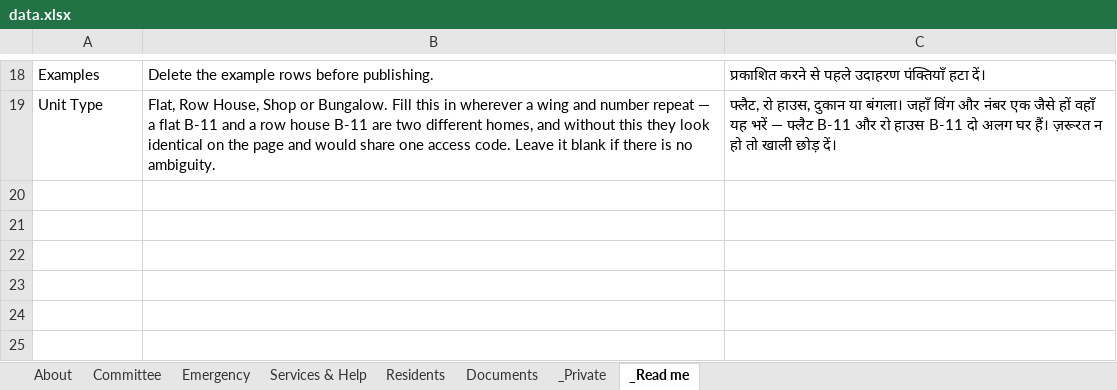
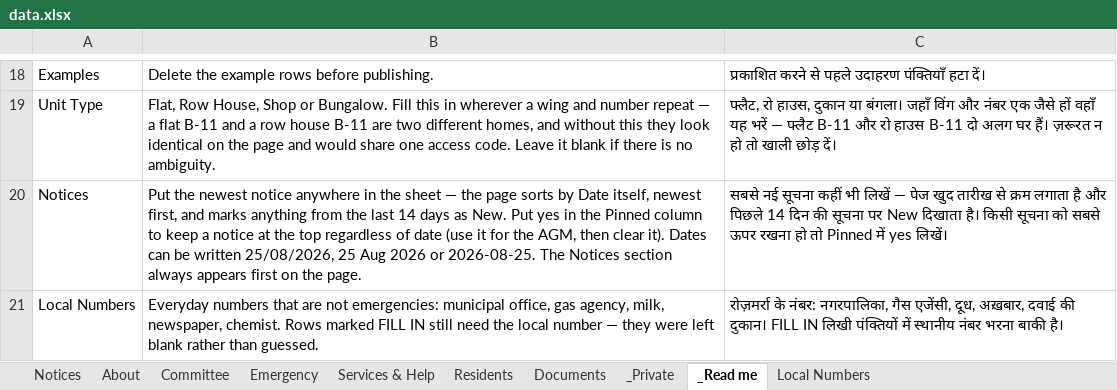
Before and after one commit to hedaprateek/People-Information, an Excel workbook: data.xlsx, sheet _Read me, drawn as a sheet; only a part is shown, gaps mark what is left out; values as stored, in another font and other column widths than the file's, no borders; the diff names each change by its address in the sheet, - before the commit and + after, or states it on an @@ line.

```diff
--- a/data.xlsx (sheet _Read me)
+++ b/data.xlsx (sheet _Read me)
+sheet tab: Notices
+sheet tab: Local Numbers
+row 20: Notices | Put the newest notice anywhere in the sheet — the page sorts by Date itself, newest first, and marks anything from the last 14 days as New. Put yes in the Pinned column to keep a notice at the top regardless of date (use it for the AGM, then clear it). Dates can be written 25/08/2026, 25 Aug 2026 or 2026-08-25. The Notices section always appears first on the page. | सबसे नई सूचना कहीं भी लिखें — पेज खुद तारीख से क्रम लगाता है और पिछले 14 दिन की सूचना पर New दिखाता है। किसी सूचना को सबसे ऊपर रखना हो तो Pinned में yes लिखें।
+row 21: Local Numbers | Everyday numbers that are not emergencies: municipal office, gas agency, milk, newspaper, chemist. Rows marked FILL IN still need the local number — they were left blank rather than guessed. | रोज़मर्रा के नंबर: नगरपालिका, गैस एजेंसी, दूध, अख़बार, दवाई की दुकान। FILL IN लिखी पंक्तियों में स्थानीय नंबर भरना बाकी है।
```
Also changed, not shown: template/alumni-template.xlsx, template/club-template.xlsx, 8 other files.
